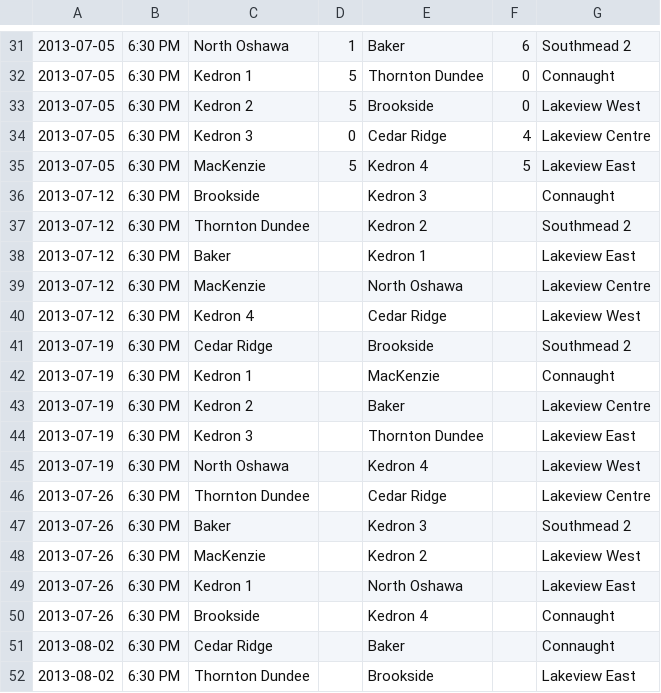
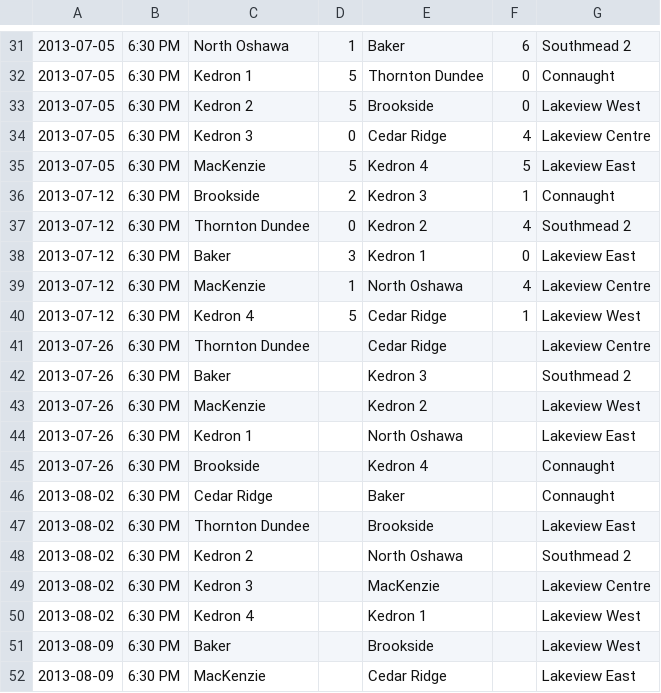
Before and after one commit to rdrake/nascsoccer.org, a CSV file: data/schedules/2013/regular-season/u14g.csv, drawn as a sheet; only a part is shown, gaps mark what is left out; the shorter side is filled out with more unchanged rows.

```diff
--- a/data/schedules/2013/regular-season/u14g.csv
+++ b/data/schedules/2013/regular-season/u14g.csv
@@ -35,12 +35,7 @@
 2013-07-05,6:30 PM,MacKenzie,5,Kedron 4,5,Lakeview East
-2013-07-12,6:30 PM,Brookside,,Kedron 3,,Connaught
-2013-07-12,6:30 PM,Thornton Dundee,,Kedron 2,,Southmead 2
-2013-07-12,6:30 PM,Baker,,Kedron 1,,Lakeview East
-2013-07-12,6:30 PM,MacKenzie,,North Oshawa,,Lakeview Centre
-2013-07-12,6:30 PM,Kedron 4,,Cedar Ridge,,Lakeview West
-2013-07-19,6:30 PM,Cedar Ridge,,Brookside,,Southmead 2
-2013-07-19,6:30 PM,Kedron 1,,MacKenzie,,Connaught
-2013-07-19,6:30 PM,Kedron 2,,Baker,,Lakeview Centre
-2013-07-19,6:30 PM,Kedron 3,,Thornton Dundee,,Lakeview East
-2013-07-19,6:30 PM,North Oshawa,,Kedron 4,,Lakeview West
+2013-07-12,6:30 PM,Brookside,2,Kedron 3,1,Connaught
+2013-07-12,6:30 PM,Thornton Dundee,0,Kedron 2,4,Southmead 2
+2013-07-12,6:30 PM,Baker,3,Kedron 1,0,Lakeview East
+2013-07-12,6:30 PM,MacKenzie,1,North Oshawa,4,Lakeview Centre
+2013-07-12,6:30 PM,Kedron 4,5,Cedar Ridge,1,Lakeview West
 2013-07-26,6:30 PM,Thornton Dundee,,Cedar Ridge,,Lakeview Centre
```
Also changed, not shown: data/schedules/2013/regular-season/u12g.csv, data/schedules/2013/regular-season/u14b.csv, 5 other files.
